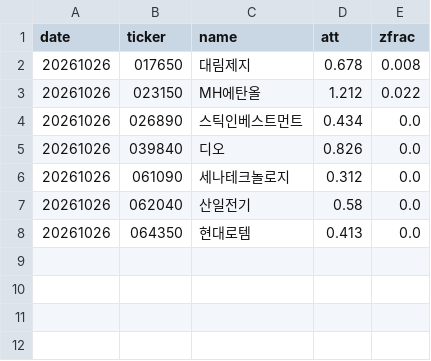
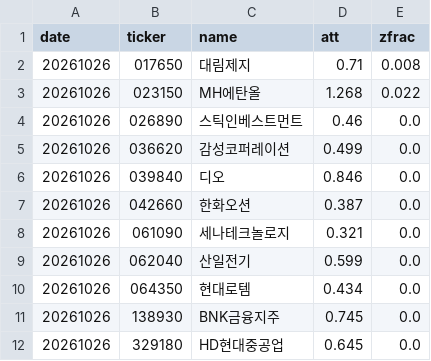
Before and after one commit to bamhobak/kospi-volume, a CSV file: data/attn_watch.csv, drawn as a sheet.

Commit message:
data: 2026-10-27

```diff
--- a/data/attn_watch.csv
+++ b/data/attn_watch.csv
@@ -1,8 +1,12 @@
 date,ticker,name,att,zfrac
-20261026,017650,대림제지,0.678,0.008
-20261026,023150,MH에탄올,1.212,0.022
-20261026,026890,스틱인베스트먼트,0.434,0.0
-20261026,039840,디오,0.826,0.0
-20261026,061090,세나테크놀로지,0.312,0.0
-20261026,062040,산일전기,0.58,0.0
-20261026,064350,현대로템,0.413,0.0
+20261026,017650,대림제지,0.71,0.008
+20261026,023150,MH에탄올,1.268,0.022
+20261026,026890,스틱인베스트먼트,0.46,0.0
+20261026,036620,감성코퍼레이션,0.499,0.0
+20261026,039840,디오,0.846,0.0
+20261026,042660,한화오션,0.387,0.0
+20261026,061090,세나테크놀로지,0.321,0.0
+20261026,062040,산일전기,0.599,0.0
+20261026,064350,현대로템,0.434,0.0
+20261026,138930,BNK금융지주,0.745,0.0
+20261026,329180,HD현대중공업,0.645,0.0
```
Also changed, not shown: 1 other file.
